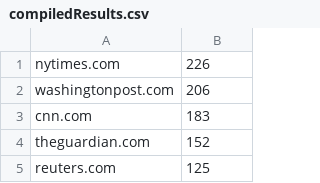
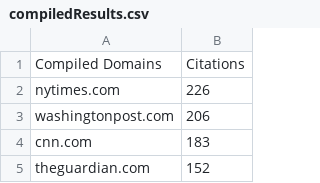
Before and after one commit to ferguspitt/impactRootCode, a CSV file: compiledResults.csv, drawn as a sheet; only a part is shown; the shorter side is filled out with more unchanged rows.

Commit message:
Uploading Results CSVs & Rollup Logs

```diff
--- a/compiledResults.csv
+++ b/compiledResults.csv
@@ -1 +1,2 @@
+Compiled Domains,Citations
 nytimes.com,226
```
Also changed, not shown: 27 other files.
